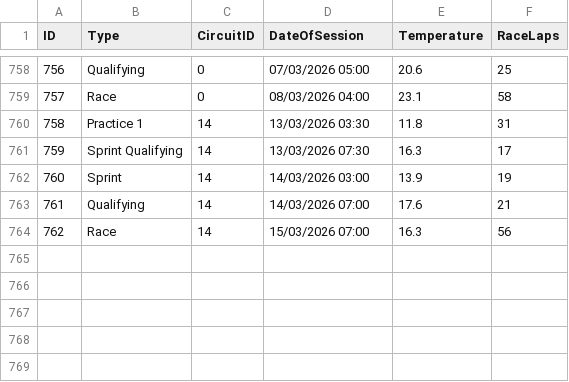
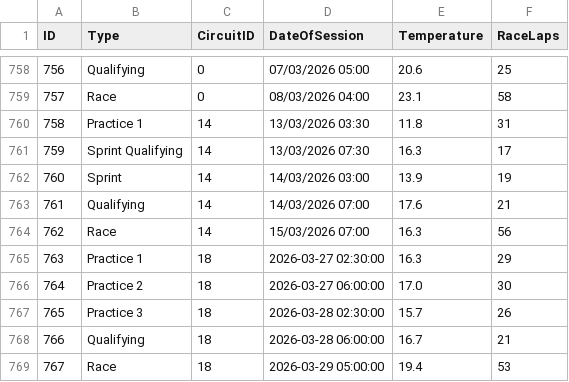
Before and after one commit to kdaanoy/F1nalyse, a CSV file: Website/f1nalyse/public/data/Session.csv, drawn as a sheet; only a part is shown, gaps mark what is left out; the diff names each change by its address in the sheet, - before the commit and + after, or states it on an @@ line.

```diff
--- a/Website/f1nalyse/public/data/Session.csv
+++ b/Website/f1nalyse/public/data/Session.csv
+row 765: 763 | Practice 1 | 18 | 2026-03-27 02:30:00 | 16.3 | 29
+row 766: 764 | Practice 2 | 18 | 2026-03-27 06:00:00 | 17.0 | 30
+row 767: 765 | Practice 3 | 18 | 2026-03-28 02:30:00 | 15.7 | 26
+row 768: 766 | Qualifying | 18 | 2026-03-28 06:00:00 | 16.7 | 21
+row 769: 767 | Race | 18 | 2026-03-29 05:00:00 | 19.4 | 53
```
Also changed, not shown: Website/f1nalyse/public/data/Results.csv.
